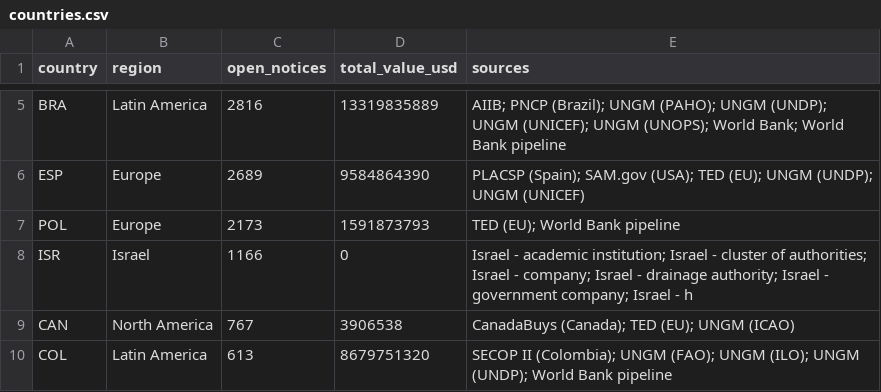
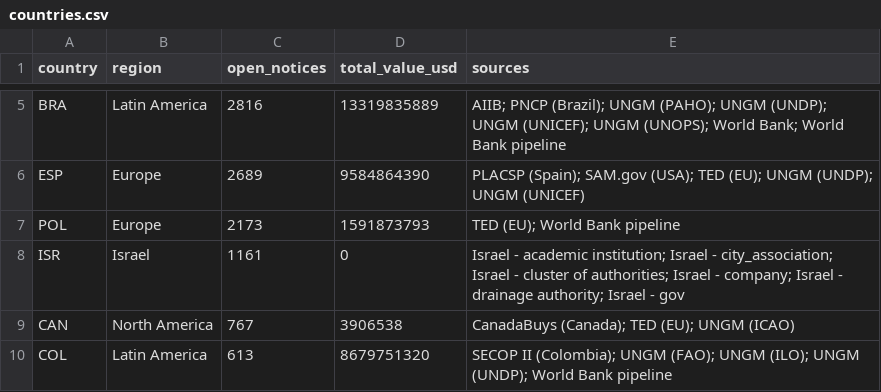
Before and after one commit to etaram/commodity-feeder, a CSV file: data/leads/countries.csv, drawn as a sheet; only a part is shown, gaps mark what is left out.

```diff
--- a/data/leads/countries.csv
+++ b/data/leads/countries.csv
@@ -7,3 +7,3 @@ ESP,Europe,2689,9584864390,PLACSP (Spain); SAM.gov (USA); TED (EU); UNGM (UNDP);
 POL,Europe,2173,1591873793,TED (EU); World Bank pipeline
-ISR,Israel,1166,0,Israel - academic institution; Israel - cluster of authorities; Israel - company; Israel - drainage authority; Israel - government company; Israel - h
+ISR,Israel,1161,0,Israel - academic institution; Israel - city_association; Israel - cluster of authorities; Israel - company; Israel - drainage authority; Israel - gov
 CAN,North America,767,3906538,CanadaBuys (Canada); TED (EU); UNGM (ICAO)
```
Also changed, not shown: data/leads/exempt.csv, data/leads/governance.csv, 51 other files.
